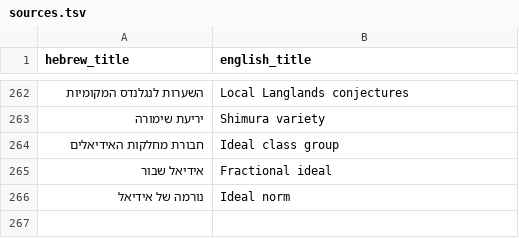
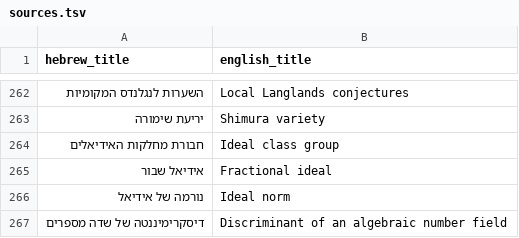
Before and after one commit to gershonavi/WIKI, a TSV file: sources.tsv, drawn as a sheet; only a part is shown, gaps mark what is left out; the diff names each change by its address in the sheet, - before the commit and + after, or states it on an @@ line.

```diff
--- a/sources.tsv
+++ b/sources.tsv
+row 267: דיסקרימיננטה של שדה מספרים | Discriminant of an algebraic number field
```
Also changed, not shown: course/units.tsv, 14 other files.
